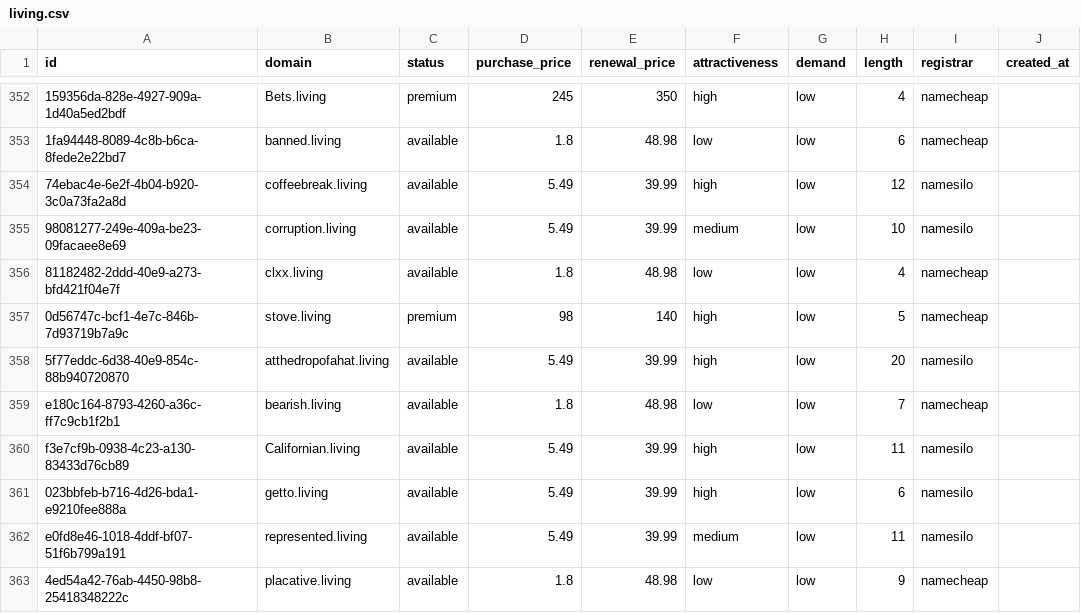
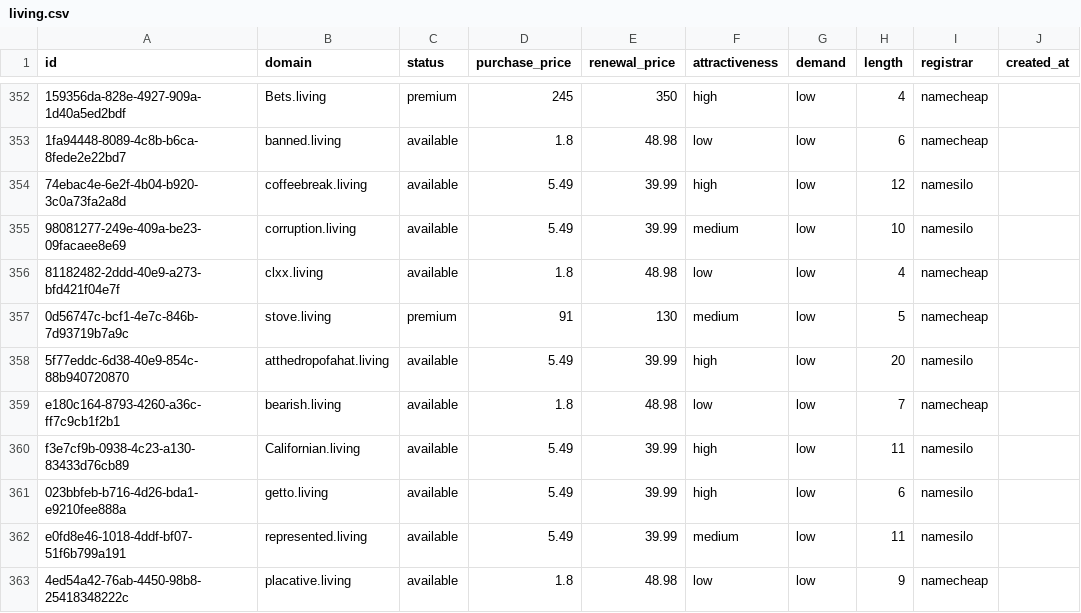
Before and after one commit to UniqueDomains/living-oneword-domains, a CSV file: living.csv, drawn as a sheet; only a part is shown, gaps mark what is left out; the diff names each change by its address in the sheet, - before the commit and + after, or states it on an @@ line.

Commit message:
Domains update

```diff
--- a/living.csv
+++ b/living.csv
-D357 (purchase_price): 98
+D357 (purchase_price): 91
-E357 (renewal_price): 140
+E357 (renewal_price): 130
-F357 (attractiveness): high
+F357 (attractiveness): medium
```
Also changed, not shown: 3 other files.
